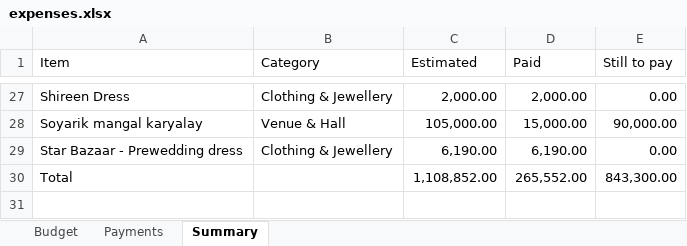
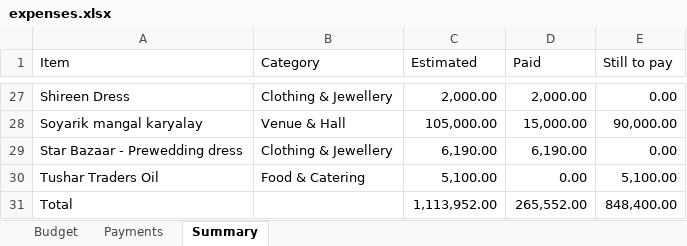
Before and after one commit to Asif-Nice/poc-track-expenses, an Excel workbook: data/expenses.xlsx, sheet Summary, drawn as a sheet; only a part is shown, gaps mark what is left out; values as stored, in another font and other column widths than the file's, no borders; addresses are those after the commit; the diff names each change by its address in the sheet, - before the commit and + after, or states it on an @@ line.

Commit message:
Add budget item: Tushar Traders Oil — ₹5,100.00

```diff
--- a/data/expenses.xlsx (sheet Summary)
+++ b/data/expenses.xlsx (sheet Summary)
+row 30: Tushar Traders Oil | Food & Catering | 5,100.00 | 0.00 | 5,100.00
-C31 (Estimated): 1,108,852.00
+C31 (Estimated): 1,113,952.00
-E31 (Still to pay): 843,300.00
+E31 (Still to pay): 848,400.00
```
Also changed, not shown: sheet Budget, formulas that keep their value.
